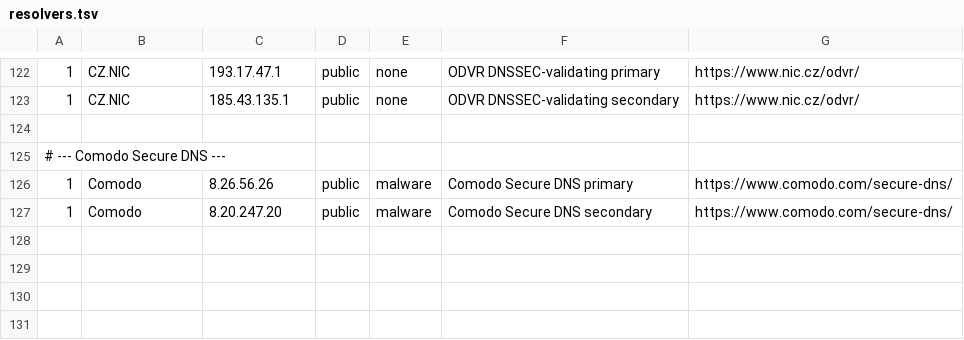
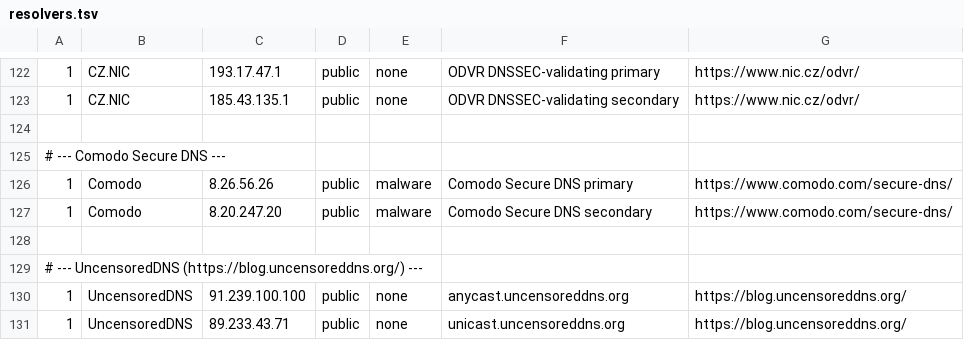
Before and after one commit to emreozudogru/dns-speedtest, a TSV file: config/resolvers.tsv, drawn as a sheet; only a part is shown, gaps mark what is left out; the diff names each change by its address in the sheet, - before the commit and + after, or states it on an @@ line.

Commit message:
feat: add UncensoredDNS public resolvers
Include anycast 91.239.100.100 and unicast 89.233.43.71.

```diff
--- a/config/resolvers.tsv
+++ b/config/resolvers.tsv
+row 128: (empty)
+row 129: # --- UncensoredDNS (https://blog.uncensoreddns.org/) ---
+row 130: 1 | UncensoredDNS | 91.239.100.100 | public | none | anycast.uncensoreddns.org | https://blog.uncensoreddns.org/
+row 131: 1 | UncensoredDNS | 89.233.43.71 | public | none | unicast.uncensoreddns.org | https://blog.uncensoreddns.org/
```
